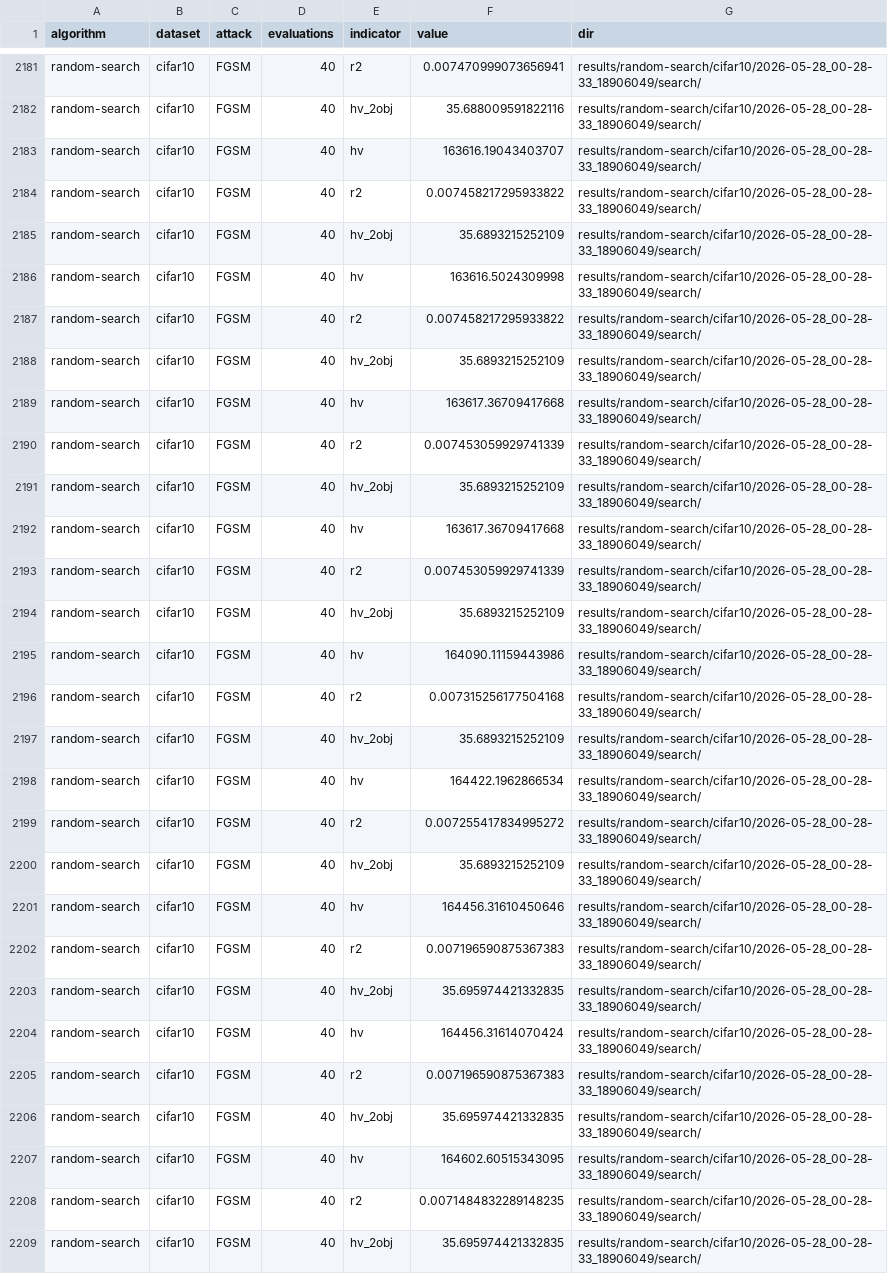
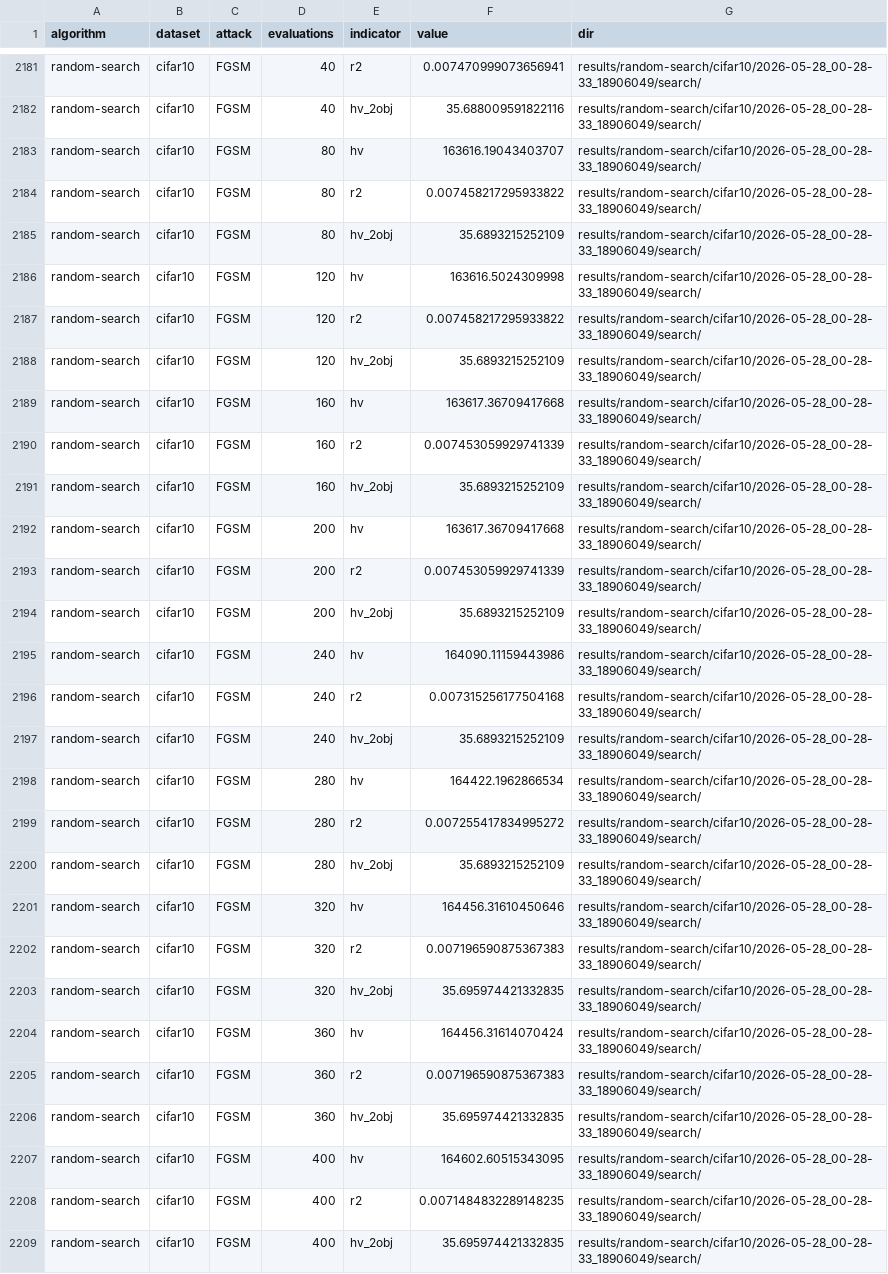
Before and after one commit to rodrigofvc/r2-emoa-rnas, a CSV file: evaluations.csv, drawn as a sheet; only a part is shown, gaps mark what is left out; the diff covers the shown part only; the diff names each change by its address in the sheet, - before the commit and + after, or states it on an @@ line.

```diff
--- a/evaluations.csv
+++ b/evaluations.csv
-D2183:D2185 (evaluations): 40
+D2183:D2185 (evaluations): 80
-D2186:D2188 (evaluations): 40
+D2186:D2188 (evaluations): 120
-D2189:D2191 (evaluations): 40
+D2189:D2191 (evaluations): 160
-D2192:D2194 (evaluations): 40
+D2192:D2194 (evaluations): 200
-D2195:D2197 (evaluations): 40
+D2195:D2197 (evaluations): 240
-D2198:D2200 (evaluations): 40
+D2198:D2200 (evaluations): 280
-D2201:D2203 (evaluations): 40
+D2201:D2203 (evaluations): 320
-D2204:D2206 (evaluations): 40
+D2204:D2206 (evaluations): 360
-D2207:D2209 (evaluations): 40
+D2207:D2209 (evaluations): 400
```
Also changed, not shown: 57 edited cells elsewhere in this file, 1 other file.
